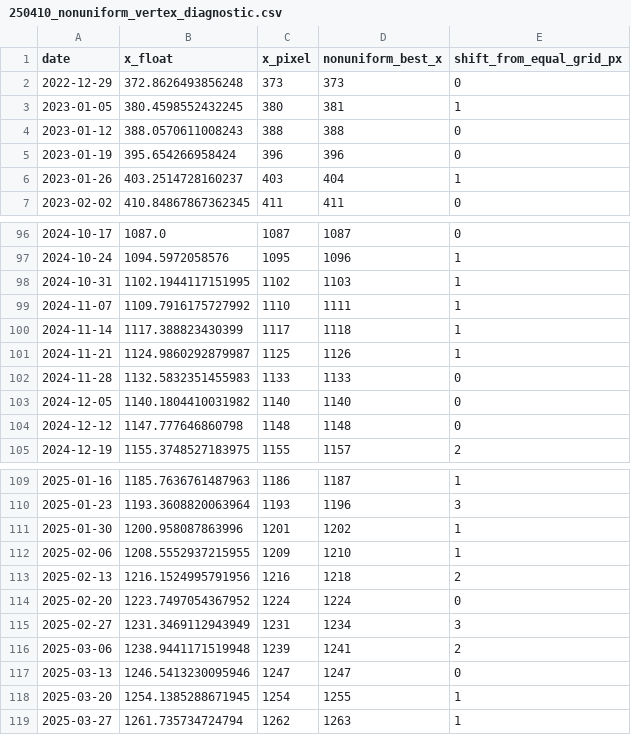
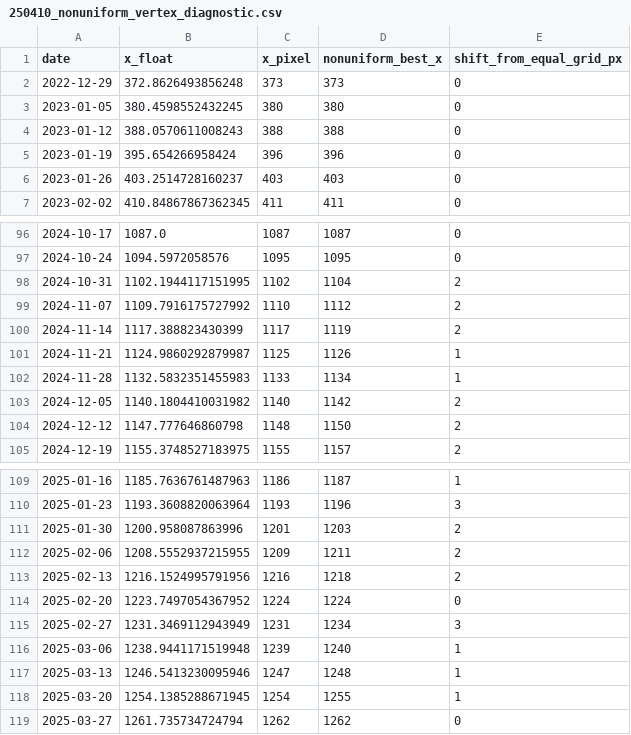
Before and after one commit to chaemin333-max/jabdongsani, a CSV file: Maple/data/four_now_redigitized_20260913/250410_nonuniform_vertex_diagnostic.csv, drawn as a sheet; only a part is shown, gaps mark what is left out; the diff covers the shown part only.

```diff
--- a/Maple/data/four_now_redigitized_20260913/250410_nonuniform_vertex_diagnostic.csv
+++ b/Maple/data/four_now_redigitized_20260913/250410_nonuniform_vertex_diagnostic.csv
@@ -2,6 +2,6 @@ date,x_float,x_pixel,nonuniform_best_x,shift_from_equal_grid_px
 2022-12-29,372.8626493856248,373,373,0
-2023-01-05,380.4598552432245,380,381,1
+2023-01-05,380.4598552432245,380,380,0
 2023-01-12,388.0570611008243,388,388,0
 2023-01-19,395.654266958424,396,396,0
-2023-01-26,403.2514728160237,403,404,1
+2023-01-26,403.2514728160237,403,403,0
 2023-02-02,410.84867867362345,411,411,0
@@ -96,10 +96,10 @@ date,x_float,x_pixel,nonuniform_best_x,shift_from_equal_grid_px
 2024-10-17,1087.0,1087,1087,0
-2024-10-24,1094.5972058576,1095,1096,1
-2024-10-31,1102.1944117151995,1102,1103,1
-2024-11-07,1109.7916175727992,1110,1111,1
-2024-11-14,1117.388823430399,1117,1118,1
+2024-10-24,1094.5972058576,1095,1095,0
+2024-10-31,1102.1944117151995,1102,1104,2
+2024-11-07,1109.7916175727992,1110,1112,2
+2024-11-14,1117.388823430399,1117,1119,2
 2024-11-21,1124.9860292879987,1125,1126,1
-2024-11-28,1132.5832351455983,1133,1133,0
-2024-12-05,1140.1804410031982,1140,1140,0
-2024-12-12,1147.777646860798,1148,1148,0
+2024-11-28,1132.5832351455983,1133,1134,1
+2024-12-05,1140.1804410031982,1140,1142,2
+2024-12-12,1147.777646860798,1148,1150,2
 2024-12-19,1155.3748527183975,1155,1157,2
@@ -110,4 +110,4 @@ date,x_float,x_pixel,nonuniform_best_x,shift_from_equal_grid_px
 2025-01-23,1193.3608820063964,1193,1196,3
-2025-01-30,1200.958087863996,1201,1202,1
-2025-02-06,1208.5552937215955,1209,1210,1
+2025-01-30,1200.958087863996,1201,1203,2
+2025-02-06,1208.5552937215955,1209,1211,2
 2025-02-13,1216.1524995791956,1216,1218,2
@@ -115,5 +115,5 @@ date,x_float,x_pixel,nonuniform_best_x,shift_from_equal_grid_px
 2025-02-27,1231.3469112943949,1231,1234,3
-2025-03-06,1238.9441171519948,1239,1241,2
-2025-03-13,1246.5413230095946,1247,1247,0
+2025-03-06,1238.9441171519948,1239,1240,1
+2025-03-13,1246.5413230095946,1247,1248,1
 2025-03-20,1254.1385288671945,1254,1255,1
-2025-03-27,1261.735734724794,1262,1263,1
+2025-03-27,1261.735734724794,1262,1262,0
```
Also changed, not shown: 54 edited cells elsewhere in this file, Maple/data/four_now_redigitized_20260913/250410_nonuniform_segment_diagnostic.csv, Maple/data/four_now_redigitized_20260913/weekly_250410_phase_sensitive.csv, 37 other files.
